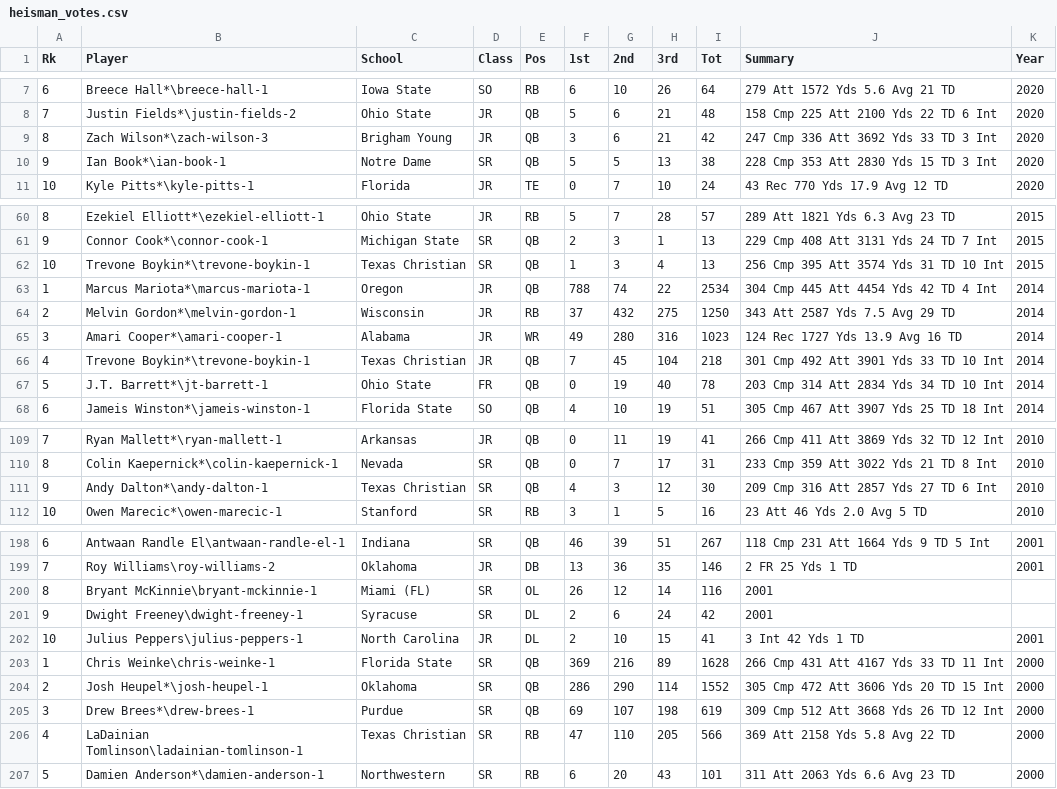
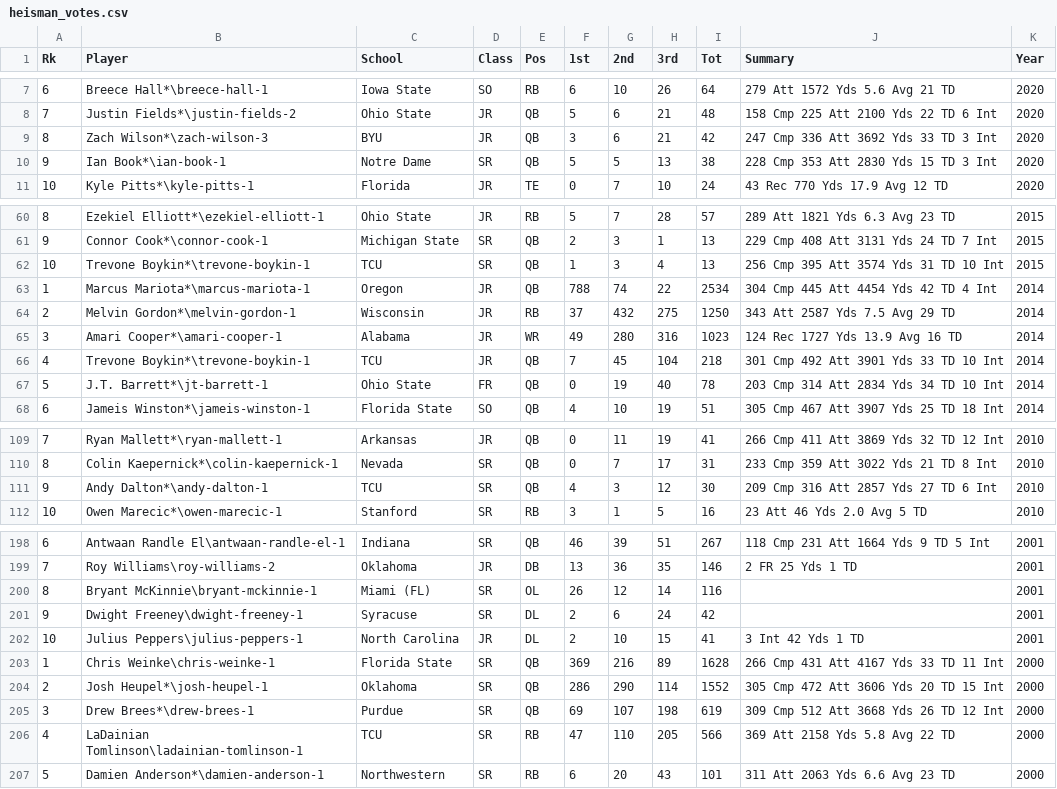
Before and after one commit to SeanSteinle/HeismanModeling, a CSV file: data/heisman_votes.csv, drawn as a sheet; only a part is shown, gaps mark what is left out; the diff names each change by its address in the sheet, - before the commit and + after, or states it on an @@ line.

Commit message:
created datasets for positions

```diff
--- a/data/heisman_votes.csv
+++ b/data/heisman_votes.csv
-C9 (School): Brigham Young
+C9 (School): BYU
-C62 (School): Texas Christian
+C62 (School): TCU
-C66 (School): Texas Christian
+C66 (School): TCU
-C111 (School): Texas Christian
+C111 (School): TCU
-J200:J201 (Summary): 2001
+J200:J201 (Summary): (empty)
-K200:K201 (Year): (empty)
+K200:K201 (Year): 2001
-C206 (School): Texas Christian
+C206 (School): TCU
```
Also changed, not shown: 6 other files.
